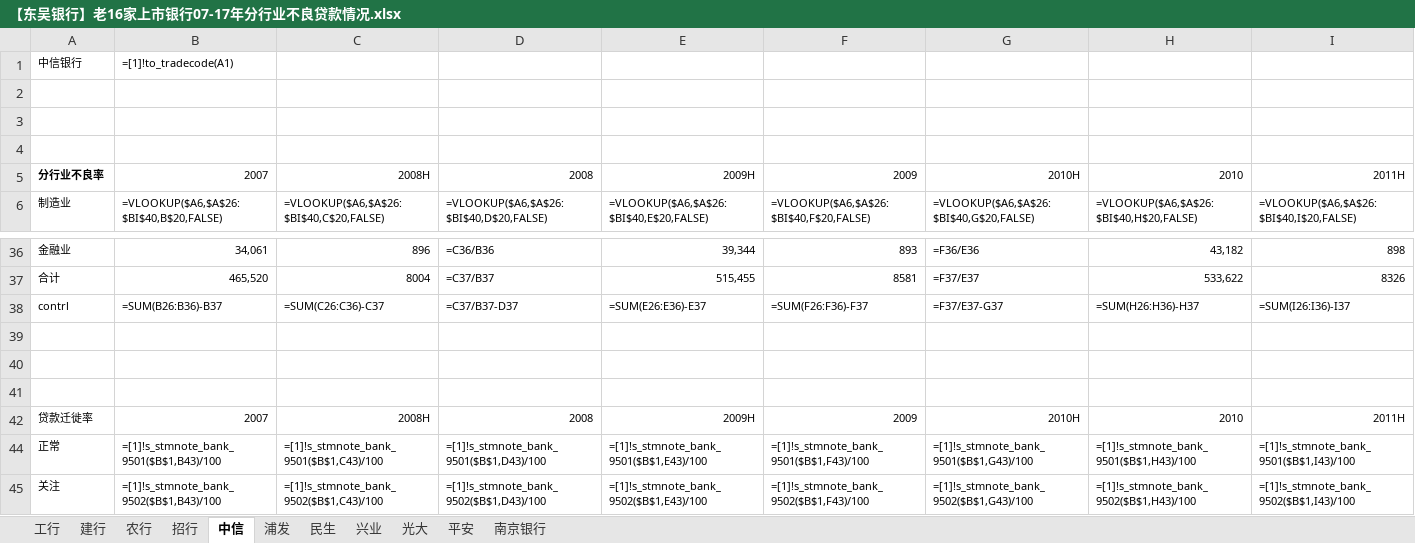
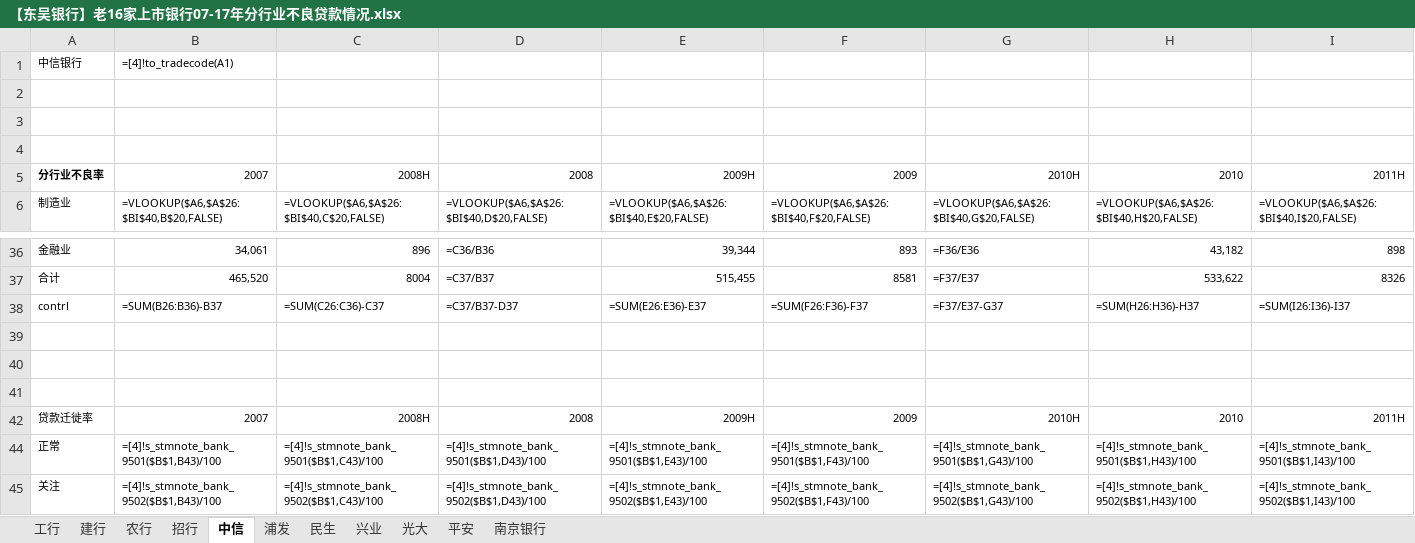
Before and after one commit to AugCHAN/SooChow_Bank, an Excel workbook: 资产质量相关/【东吴银行】老16家上市银行07-17年分行业不良贷款情况.xlsx, sheet 中信, drawn as a sheet; only a part is shown, gaps mark what is left out; values as stored, in another font and other column widths than the file's, no borders; formulas are shown in place of their values; charts and pictures not drawn; the diff covers the shown part only; the diff names each change by its address in the sheet, - before the commit and + after, or states it on an @@ line.

```diff
--- a/资产质量相关/【东吴银行】老16家上市银行07-17年分行业不良贷款情况.xlsx (sheet 中信)
+++ b/资产质量相关/【东吴银行】老16家上市银行07-17年分行业不良贷款情况.xlsx (sheet 中信)
-B1: =[1]!to_tradecode(A1)
+B1: =[4]!to_tradecode(A1)
-B44: =[1]!s_stmnote_bank_9501($B$1,B43)/100
+B44: =[4]!s_stmnote_bank_9501($B$1,B43)/100
-C44: =[1]!s_stmnote_bank_9501($B$1,C43)/100
+C44: =[4]!s_stmnote_bank_9501($B$1,C43)/100
-D44: =[1]!s_stmnote_bank_9501($B$1,D43)/100
+D44: =[4]!s_stmnote_bank_9501($B$1,D43)/100
-E44: =[1]!s_stmnote_bank_9501($B$1,E43)/100
+E44: =[4]!s_stmnote_bank_9501($B$1,E43)/100
-F44: =[1]!s_stmnote_bank_9501($B$1,F43)/100
+F44: =[4]!s_stmnote_bank_9501($B$1,F43)/100
-G44: =[1]!s_stmnote_bank_9501($B$1,G43)/100
+G44: =[4]!s_stmnote_bank_9501($B$1,G43)/100
-H44: =[1]!s_stmnote_bank_9501($B$1,H43)/100
+H44: =[4]!s_stmnote_bank_9501($B$1,H43)/100
-I44: =[1]!s_stmnote_bank_9501($B$1,I43)/100
+I44: =[4]!s_stmnote_bank_9501($B$1,I43)/100
-B45: =[1]!s_stmnote_bank_9502($B$1,B43)/100
+B45: =[4]!s_stmnote_bank_9502($B$1,B43)/100
-C45: =[1]!s_stmnote_bank_9502($B$1,C43)/100
+C45: =[4]!s_stmnote_bank_9502($B$1,C43)/100
-D45: =[1]!s_stmnote_bank_9502($B$1,D43)/100
+D45: =[4]!s_stmnote_bank_9502($B$1,D43)/100
-E45: =[1]!s_stmnote_bank_9502($B$1,E43)/100
+E45: =[4]!s_stmnote_bank_9502($B$1,E43)/100
-F45: =[1]!s_stmnote_bank_9502($B$1,F43)/100
+F45: =[4]!s_stmnote_bank_9502($B$1,F43)/100
-G45: =[1]!s_stmnote_bank_9502($B$1,G43)/100
+G45: =[4]!s_stmnote_bank_9502($B$1,G43)/100
-H45: =[1]!s_stmnote_bank_9502($B$1,H43)/100
+H45: =[4]!s_stmnote_bank_9502($B$1,H43)/100
-I45: =[1]!s_stmnote_bank_9502($B$1,I43)/100
+I45: =[4]!s_stmnote_bank_9502($B$1,I43)/100
```
Also changed, not shown: 62 edited cells elsewhere in this sheet, sheet 平安, sheet 招行, sheet 建行, sheet 工行, sheet 兴业, sheet 浦发, 4 more sheets, charts or pictures, 大数据库/数据库分银行/工商银行.xlsx.
